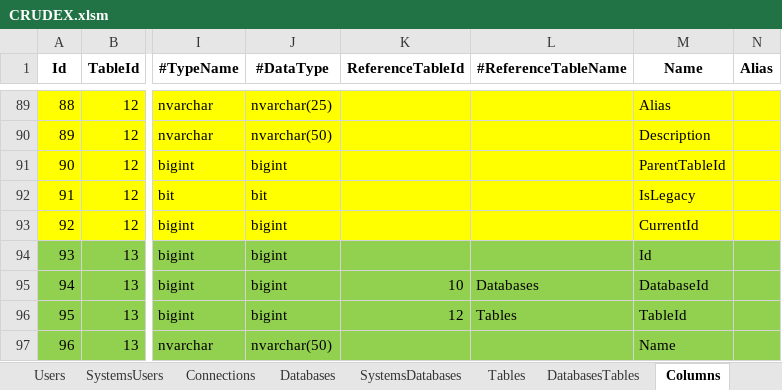
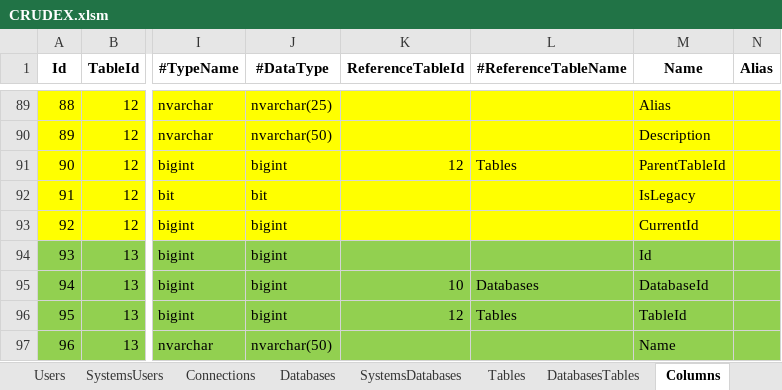
Before and after one commit to joaolabrego/CRUDEX, an Excel workbook: CRUDEX/Assets/CRUDEX.xlsm, sheet Columns, drawn as a sheet; only a part is shown, gaps mark what is left out; values as stored, in another font and other column widths than the file's, no borders; the diff names each change by its address in the sheet, - before the commit and + after, or states it on an @@ line.

```diff
--- a/CRUDEX/Assets/CRUDEX.xlsm (sheet Columns)
+++ b/CRUDEX/Assets/CRUDEX.xlsm (sheet Columns)
-K91 (ReferenceTableId): (empty)
+K91 (ReferenceTableId): 12
-L91 (#ReferenceTableName): (empty)
+L91 (#ReferenceTableName): Tables
```
Also changed, not shown: 2 other files.
